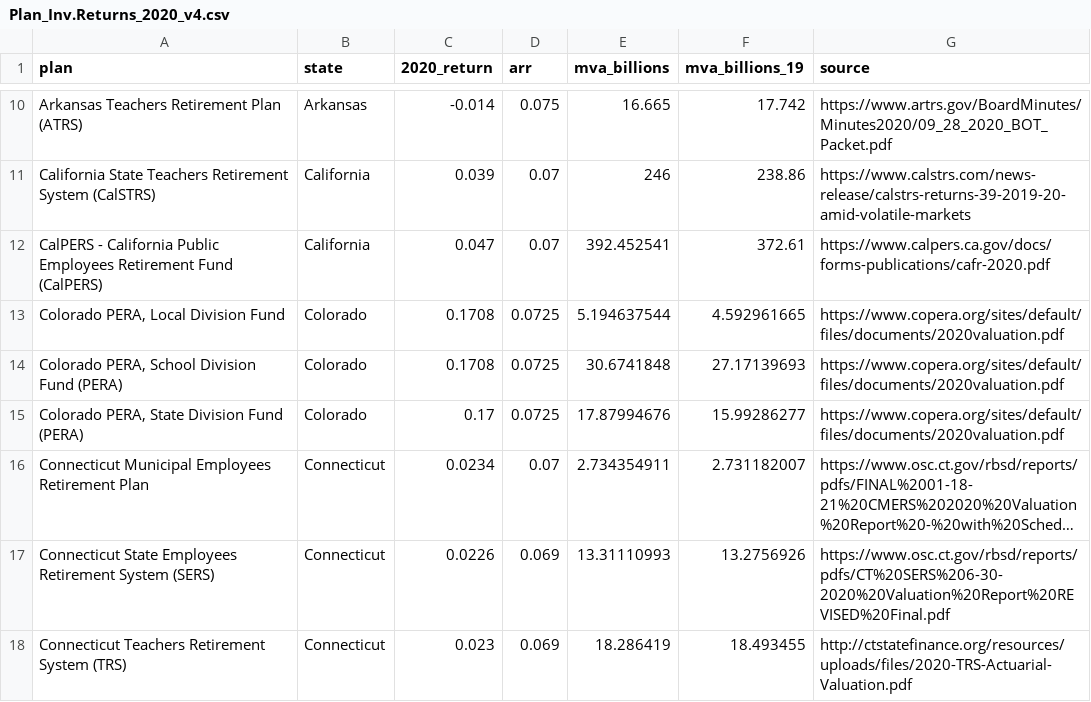
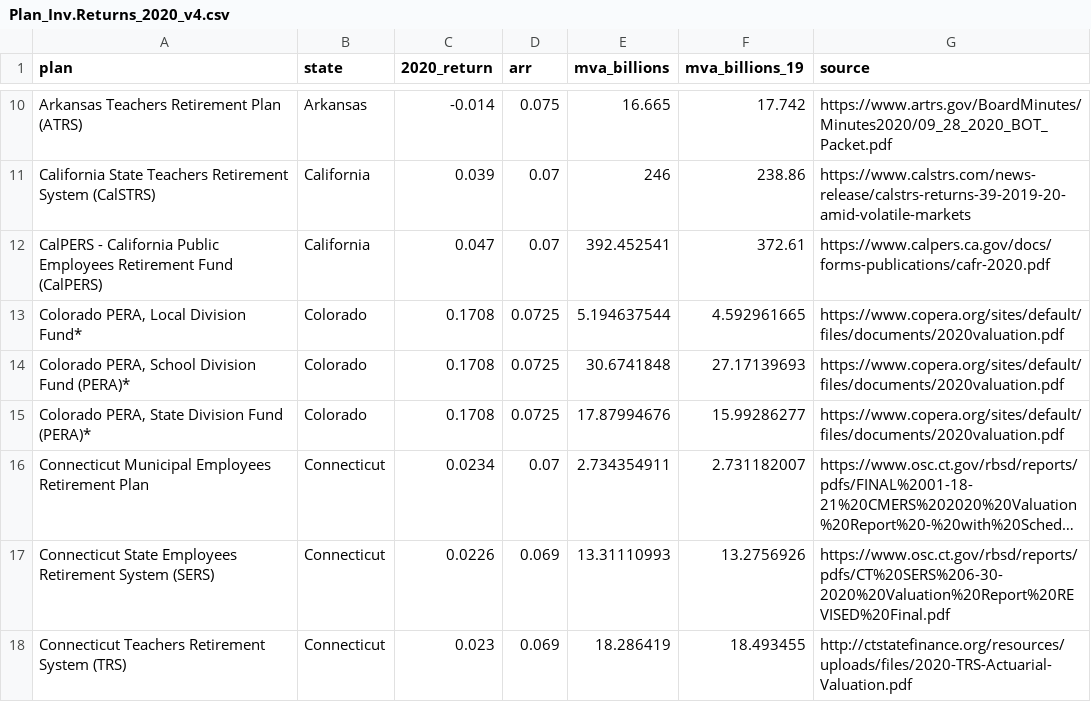
Before and after one commit to ReasonFoundation/databaseR, a CSV file: apps/Plan_Inv.Returns_2020_v4.csv, drawn as a sheet; only a part is shown, gaps mark what is left out; long unchanged cells end in …; the diff names each change by its address in the sheet, - before the commit and + after, or states it on an @@ line.

Commit message:
Add files via upload

```diff
--- a/apps/Plan_Inv.Returns_2020_v4.csv
+++ b/apps/Plan_Inv.Returns_2020_v4.csv
-A13 (plan): Colorado PERA, Local Division Fund
+A13 (plan): Colorado PERA, Local Division Fund*
-A14 (plan): Colorado PERA, School Division Fund (PERA)
+A14 (plan): Colorado PERA, School Division Fund (PERA)*
-A15 (plan): Colorado PERA, State Division Fund (PERA)
+A15 (plan): Colorado PERA, State Division Fund (PERA)*
-C15 (2020_return): 0.17
+C15 (2020_return): 0.1708
```
